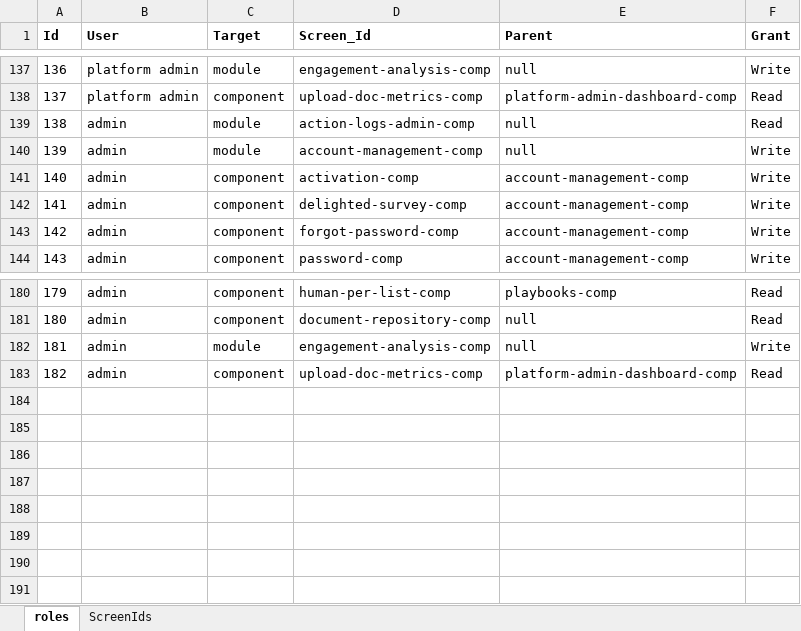
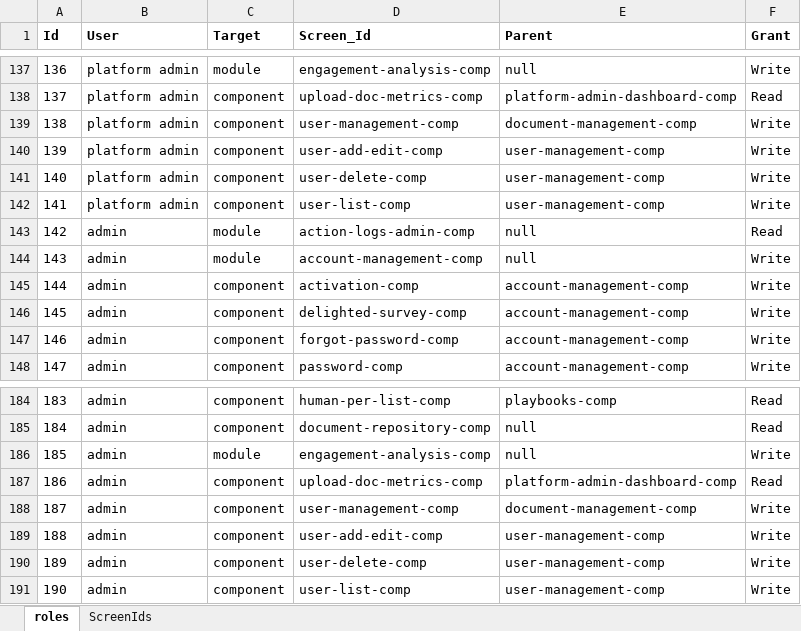
Before and after one commit to bejaz-lc/roles-permissions, an Excel workbook: permissions.xlsx, sheet roles, drawn as a sheet; only a part is shown, gaps mark what is left out; values as stored, in another font and other column widths than the file's, no borders; conditional formats not drawn; addresses are those after the commit; the diff names each change by its address in the sheet, - before the commit and + after, or states it on an @@ line.

Commit message:
User Managm Permissions for Admin, Platform Admin

```diff
--- a/permissions.xlsx (sheet roles)
+++ b/permissions.xlsx (sheet roles)
+row 139: 138 | platform admin | component | user-management-comp | document-management-comp | Write
+row 140: 139 | platform admin | component | user-add-edit-comp | user-management-comp | Write
+row 141: 140 | platform admin | component | user-delete-comp | user-management-comp | Write
+row 142: 141 | platform admin | component | user-list-comp | user-management-comp | Write
@@ column A (Id) renumbered between rows 143 and 187 @@
+row 188: 187 | admin | component | user-management-comp | document-management-comp | Write
+row 189: 188 | admin | component | user-add-edit-comp | user-management-comp | Write
+row 190: 189 | admin | component | user-delete-comp | user-management-comp | Write
+row 191: 190 | admin | component | user-list-comp | user-management-comp | Write
```
Also changed, not shown: 1 other file.
